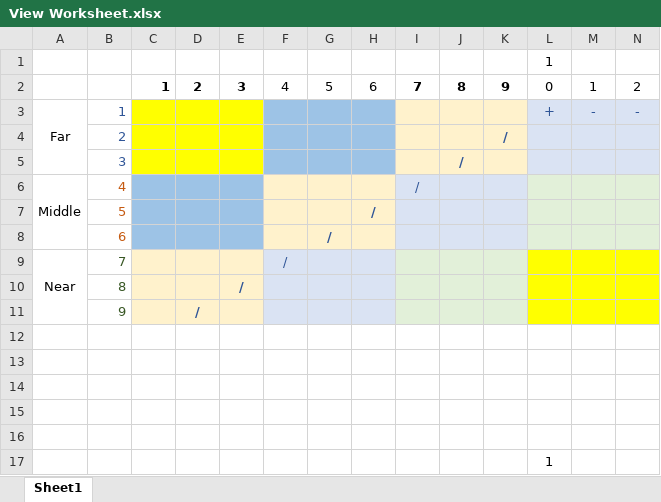
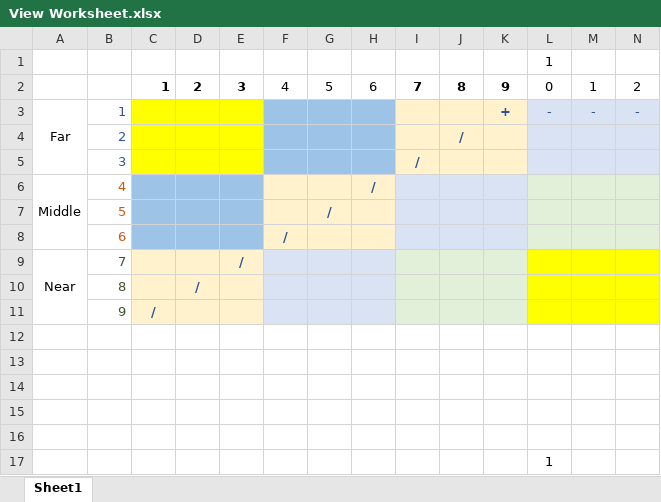
Before and after one commit to getzinj/Stonequest, an Excel workbook: View Worksheet.xlsx, sheet Sheet1, drawn as a sheet; only a part is shown; values as stored, in another font and other column widths than the file's, no borders; the diff names each change by its address in the sheet, - before the commit and + after, or states it on an @@ line.

```diff
--- a/View Worksheet.xlsx (sheet Sheet1)
+++ b/View Worksheet.xlsx (sheet Sheet1)
-K3: (empty)
+K3: +
-L3: +
+L3: -
-J4: (empty)
+J4: /
-K4: /
+K4: (empty)
-I5: (empty)
+I5: /
-J5: /
+J5: (empty)
-H6: (empty)
+H6: /
-I6: /
+I6: (empty)
-G7: (empty)
+G7: /
-H7: /
+H7: (empty)
-F8: (empty)
+F8: /
-G8: /
+G8: (empty)
-E9: (empty)
+E9: /
-F9: /
+F9: (empty)
-D10: (empty)
+D10: /
-E10: /
+E10: (empty)
-C11: (empty)
+C11: /
-D11: /
+D11: (empty)
```
Also changed, not shown: 6 other files.
